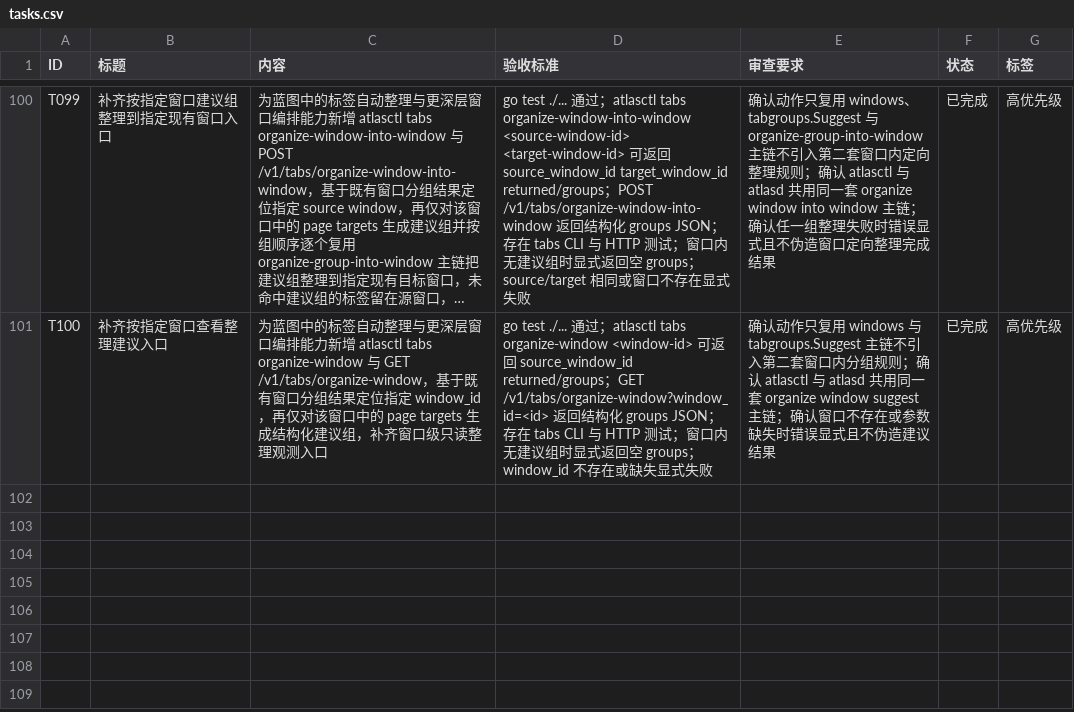
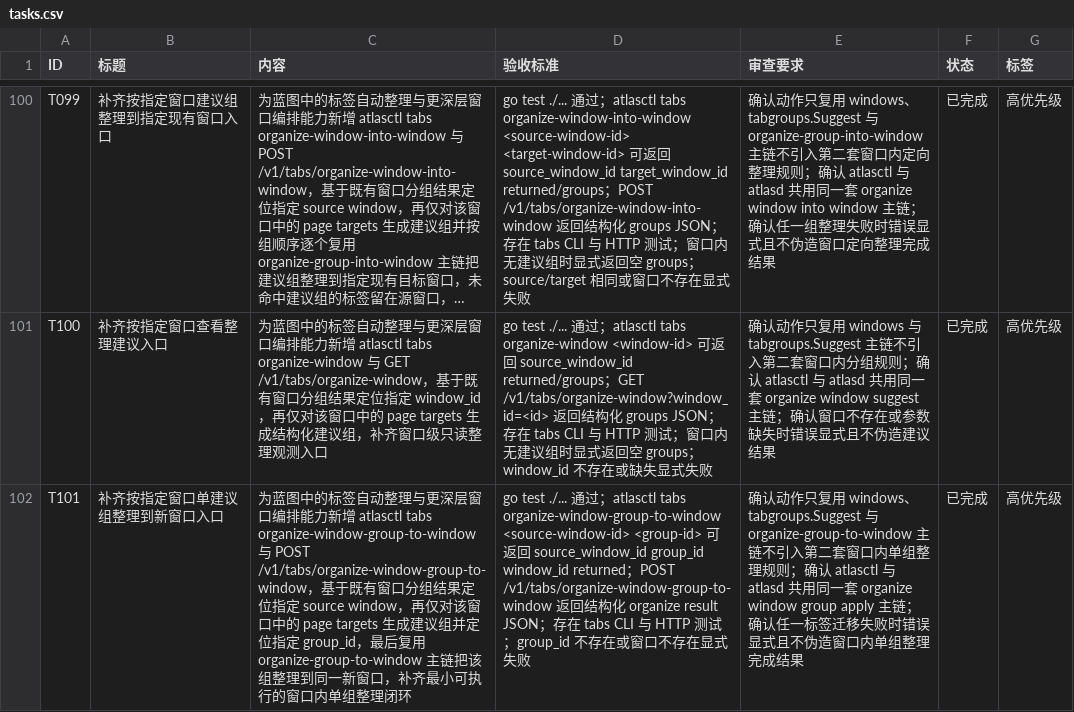
Before and after one commit to MisonL/AtlasX-Go, a CSV file: tasks.csv, drawn as a sheet; only a part is shown, gaps mark what is left out; long unchanged cells end in …; the diff names each change by its address in the sheet, - before the commit and + after, or states it on an @@ line.

Commit message:
feat: scope organize group actions by window

```diff
--- a/tasks.csv
+++ b/tasks.csv
+row 102: T101 | 补齐按指定窗口单建议组整理到新窗口入口 | 为蓝图中的标签自动整理与更深层窗口编排能力新增 atlasctl tabs organize-window-group-to-window 与 POST /v1/tabs/organize-window-group-to-window，基于既有窗口分组结果定位指定 source window，再仅对该窗口中的 page targets 生成建议组并定位指定 group_id，最后复用 organize-group-to-window 主链把该组整理到同一新窗口，补齐最小可执行的窗口内单组整理闭环 | go test ./... 通过；atlasctl tabs organize-window-group-to-window <source-window-id> <group-id> 可返回 source_window_id group_id window_id returned；POST /v1/tabs/organize-window-group-to-window 返回结构化 organize result JSON；存在 tabs CLI 与 HTTP 测试；group_id 不存在或窗口不存在显式失败 | 确认动作只复用 windows、tabgroups.Suggest 与 organize-group-to-window 主链不引入第二套窗口内单组整理规则；确认 atlasctl 与 atlasd 共用同一套 organize window group apply 主链；确认任一标签迁移失败时错误显式且不伪造窗口内单组整理完成结果 | 已完成 | 高优先级
```
Also changed, not shown: 14 other files.
